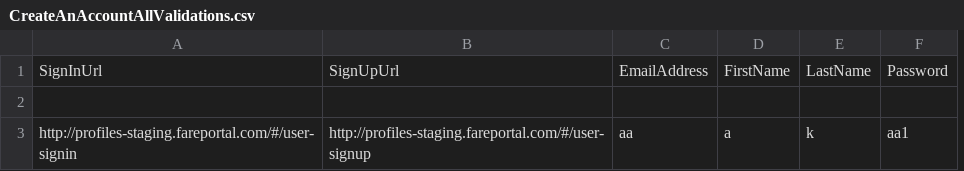
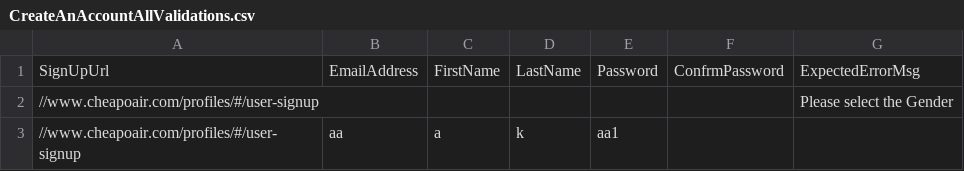
Before and after one commit to vishalsharma083/Fareportal.UserProfile.Web.UI.Tests, a CSV file: AppData/CreateAnAccountAllValidations.csv, drawn as a sheet; removed rows and columns are numbered as before the commit, all else as after; the diff names each change by its address in the sheet, - before the commit and + after, or states it on an @@ line.

```diff
--- a/AppData/CreateAnAccountAllValidations.csv
+++ b/AppData/CreateAnAccountAllValidations.csv
-column A, rows 1-3: SignInUrl |  | http://profiles-staging.fareportal.com/#/user-signin
+column F, row 1: ConfrmPassword
+column G, rows 1-2: ExpectedErrorMsg | Please select the Gender
-row 2: (empty)
+row 2: //www.cheapoair.com/profiles/#/user-signup |  |  |  |  |  | Please select the Gender
-A3: http://profiles-staging.fareportal.com/#/user-signup
+A3: //www.cheapoair.com/profiles/#/user-signup
```
Also changed, not shown: AppData/CreateAnAccountFirstAndLastNameValidations.csv, AppData/ValidateEmailAddressInCreateAnAccount.csv, 5 other files.
